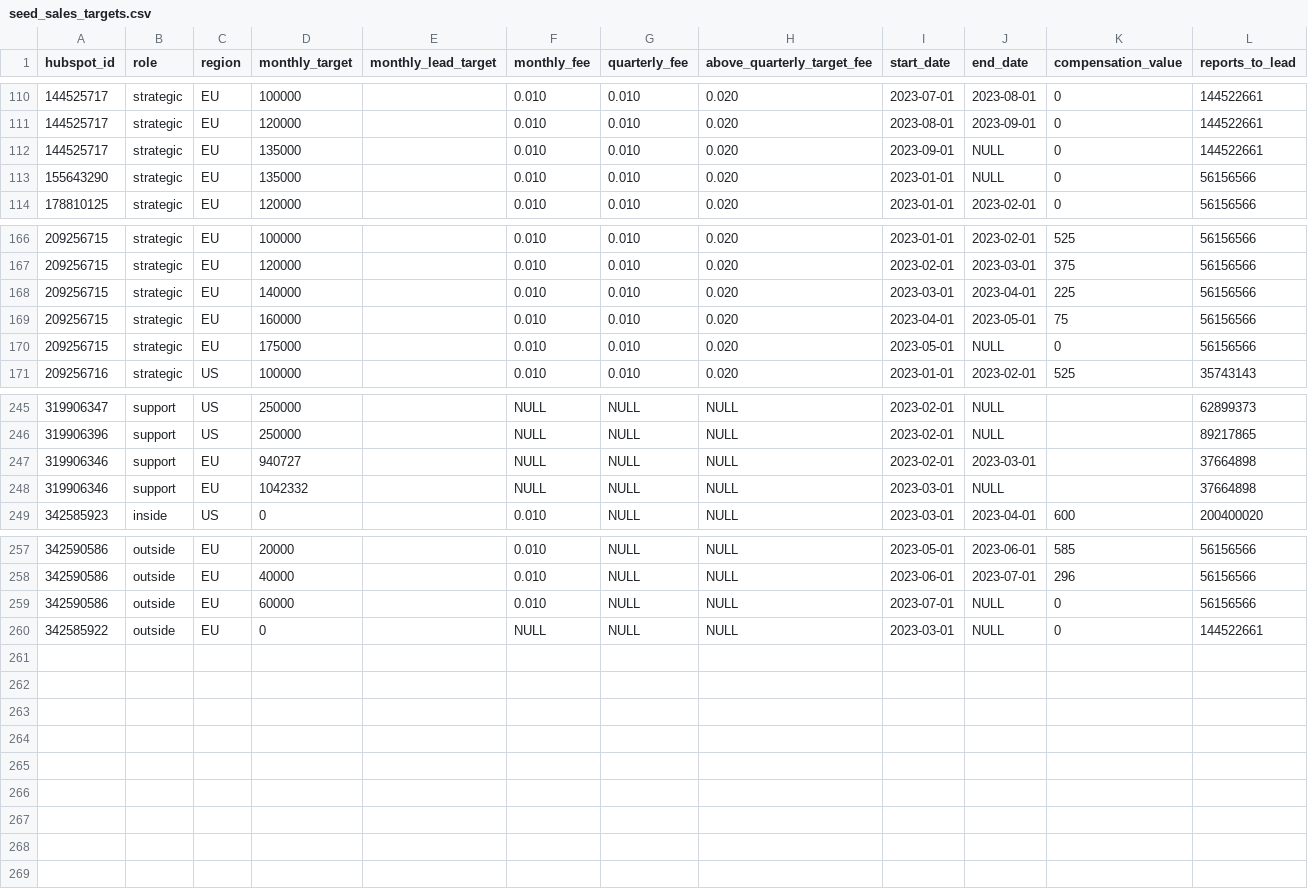
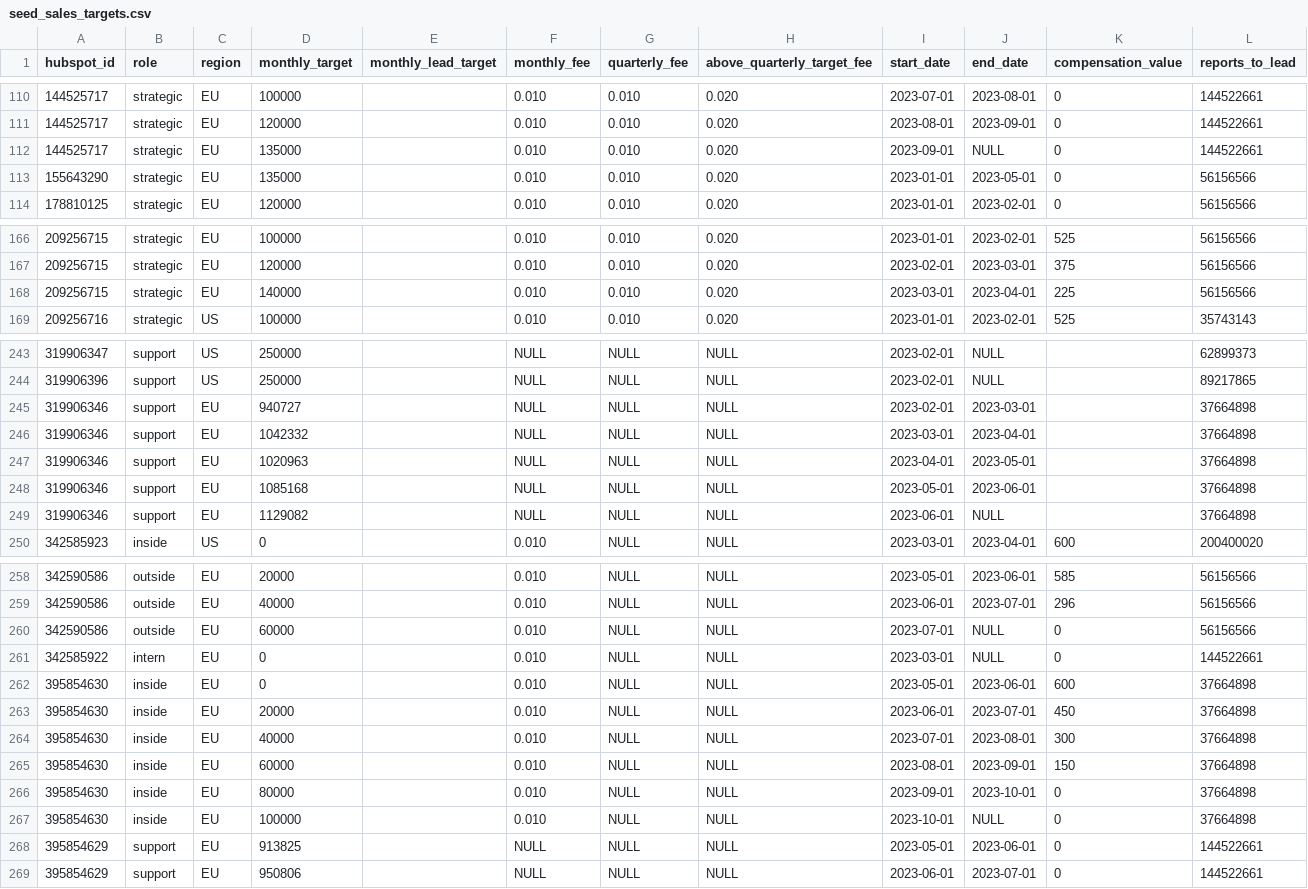
Before and after one commit to 3DHubs/dbt-core-network, a CSV file: seeds/seed_sales_targets.csv, drawn as a sheet; only a part is shown, gaps mark what is left out.

Commit message:
Clara may commission (#555)
* fixed Marco end date

```diff
--- a/seeds/seed_sales_targets.csv
+++ b/seeds/seed_sales_targets.csv
@@ -112,3 +112,3 @@ hubspot_id,role,region,monthly_target,monthly_lead_target,monthly_fee,quarterly_
 144525717,strategic,EU,135000,,0.010,0.010,0.020,2023-09-01,NULL,0,144522661
-155643290,strategic,EU,135000,,0.010,0.010,0.020,2023-01-01,NULL,0,56156566
+155643290,strategic,EU,135000,,0.010,0.010,0.020,2023-01-01,2023-05-01,0,56156566
 178810125,strategic,EU,120000,,0.010,0.010,0.020,2023-01-01,2023-02-01,0,56156566
@@ -168,4 +168,2 @@ hubspot_id,role,region,monthly_target,monthly_lead_target,monthly_fee,quarterly_
 209256715,strategic,EU,140000,,0.010,0.010,0.020,2023-03-01,2023-04-01,225,56156566
-209256715,strategic,EU,160000,,0.010,0.010,0.020,2023-04-01,2023-05-01,75,56156566
-209256715,strategic,EU,175000,,0.010,0.010,0.020,2023-05-01,NULL,0,56156566
 209256716,strategic,US,100000,,0.010,0.010,0.020,2023-01-01,2023-02-01,525,35743143
@@ -247,3 +245,6 @@ hubspot_id,role,region,monthly_target,monthly_lead_target,monthly_fee,quarterly_
 319906346,support,EU,940727,,NULL,NULL,NULL,2023-02-01,2023-03-01,,37664898
-319906346,support,EU,1042332,,NULL,NULL,NULL,2023-03-01,NULL,,37664898
+319906346,support,EU,1042332,,NULL,NULL,NULL,2023-03-01,2023-04-01,,37664898
+319906346,support,EU,1020963,,NULL,NULL,NULL,2023-04-01,2023-05-01,,37664898
+319906346,support,EU,1085168,,NULL,NULL,NULL,2023-05-01,2023-06-01,,37664898
+319906346,support,EU,1129082,,NULL,NULL,NULL,2023-06-01,NULL,,37664898
 342585923,inside,US,0,,0.010,NULL,NULL,2023-03-01,2023-04-01,600,200400020
@@ -259,2 +260,10 @@ hubspot_id,role,region,monthly_target,monthly_lead_target,monthly_fee,quarterly_
 342590586,outside,EU,60000,,0.010,NULL,NULL,2023-07-01,NULL,0,56156566
-342585922,outside,EU,0,,NULL,NULL,NULL,2023-03-01,NULL,0,144522661
+342585922,intern,EU,0,,0.010,NULL,NULL,2023-03-01,NULL,0,144522661
+395854630,inside,EU,0,,0.010,NULL,NULL,2023-05-01,2023-06-01,600,37664898
+395854630,inside,EU,20000,,0.010,NULL,NULL,2023-06-01,2023-07-01,450,37664898
+395854630,inside,EU,40000,,0.010,NULL,NULL,2023-07-01,2023-08-01,300,37664898
+395854630,inside,EU,60000,,0.010,NULL,NULL,2023-08-01,2023-09-01,150,37664898
+395854630,inside,EU,80000,,0.010,NULL,NULL,2023-09-01,2023-10-01,0,37664898
+395854630,inside,EU,100000,,0.010,NULL,NULL,2023-10-01,NULL,0,37664898
+395854629,support,EU,913825,,NULL,NULL,NULL,2023-05-01,2023-06-01,0,144522661
+395854629,support,EU,950806,,NULL,NULL,NULL,2023-06-01,2023-07-01,0,144522661
```
